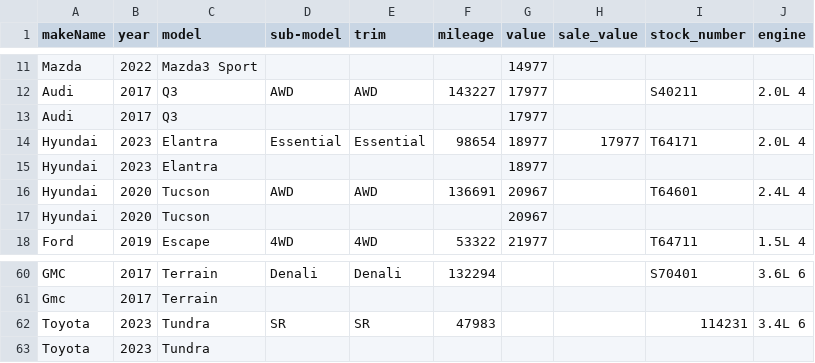
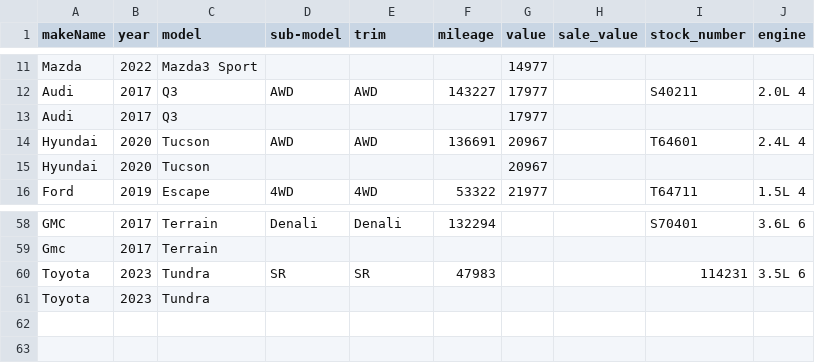
Before and after one commit to monilp28/RDTPDF, a CSV file: public/data/inventory.csv, drawn as a sheet; only a part is shown, gaps mark what is left out.

```diff
--- a/public/data/inventory.csv
+++ b/public/data/inventory.csv
@@ -13,4 +13,2 @@ Audi,2017,Q3,AWD,AWD,143227,17977,,S40211,2.0L 4
 Audi,2017,Q3,,,,17977,,,
-Hyundai,2023,Elantra,Essential,Essential,98654,18977,17977,T64171,2.0L 4
-Hyundai,2023,Elantra,,,,18977,,,
 Hyundai,2020,Tucson,AWD,AWD,136691,20967,,T64601,2.4L 4
@@ -61,3 +59,3 @@ GMC,2017,Terrain,Denali,Denali,132294,,,S70401,3.6L 6
 Gmc,2017,Terrain,,,,,,,
-Toyota,2023,Tundra,SR,SR,47983,,,114231,3.4L 6
+Toyota,2023,Tundra,SR,SR,47983,,,114231,3.5L 6
 Toyota,2023,Tundra,,,,,,,
```
